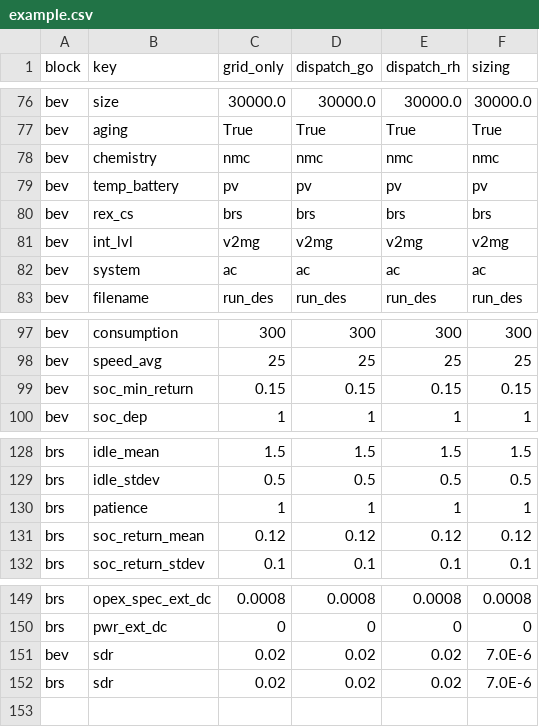
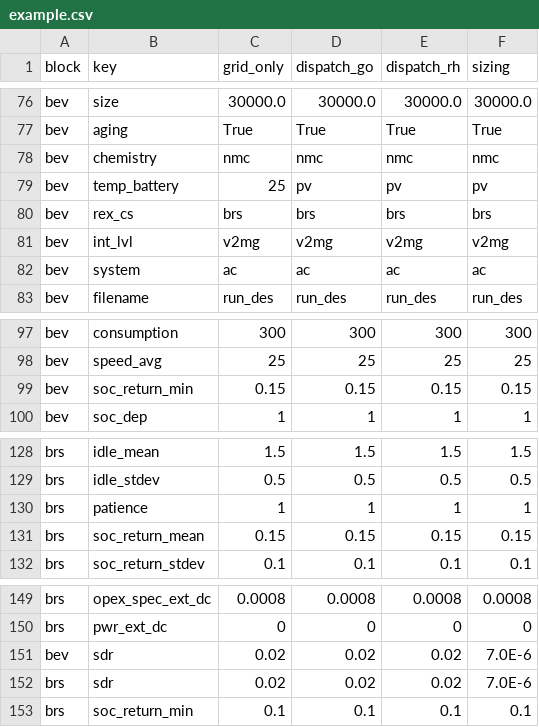
Before and after one commit to TUMFTM/REVOL-E-TION, a CSV file: input/scenarios/example.csv, drawn as a sheet; only a part is shown, gaps mark what is left out.

Commit message:
fixed bugs in DES (wrongly allocated SOC bands) and introduced soc_return_min to BatteryCommoditySystems

```diff
--- a/input/scenarios/example.csv
+++ b/input/scenarios/example.csv
@@ -78,3 +78,3 @@ bev,aging,True,True,True,True
 bev,chemistry,nmc,nmc,nmc,nmc
-bev,temp_battery,pv,pv,pv,pv
+bev,temp_battery,25,pv,pv,pv
 bev,rex_cs,brs,brs,brs,brs
@@ -98,3 +98,3 @@ bev,consumption,300,300,300,300
 bev,speed_avg,25,25,25,25
-bev,soc_min_return,0.15,0.15,0.15,0.15
+bev,soc_return_min,0.15,0.15,0.15,0.15
 bev,soc_dep,1,1,1,1
@@ -130,3 +130,3 @@ brs,idle_stdev,0.5,0.5,0.5,0.5
 brs,patience,1,1,1,1
-brs,soc_return_mean,0.12,0.12,0.12,0.12
+brs,soc_return_mean,0.15,0.15,0.15,0.15
 brs,soc_return_stdev,0.1,0.1,0.1,0.1
@@ -152 +152,2 @@ bev,sdr,0.02,0.02,0.02,7.0E-6
 brs,sdr,0.02,0.02,0.02,7.0E-6
+brs,soc_return_min,0.1,0.1,0.1,0.1
```
Also changed, not shown: 2 other files.
